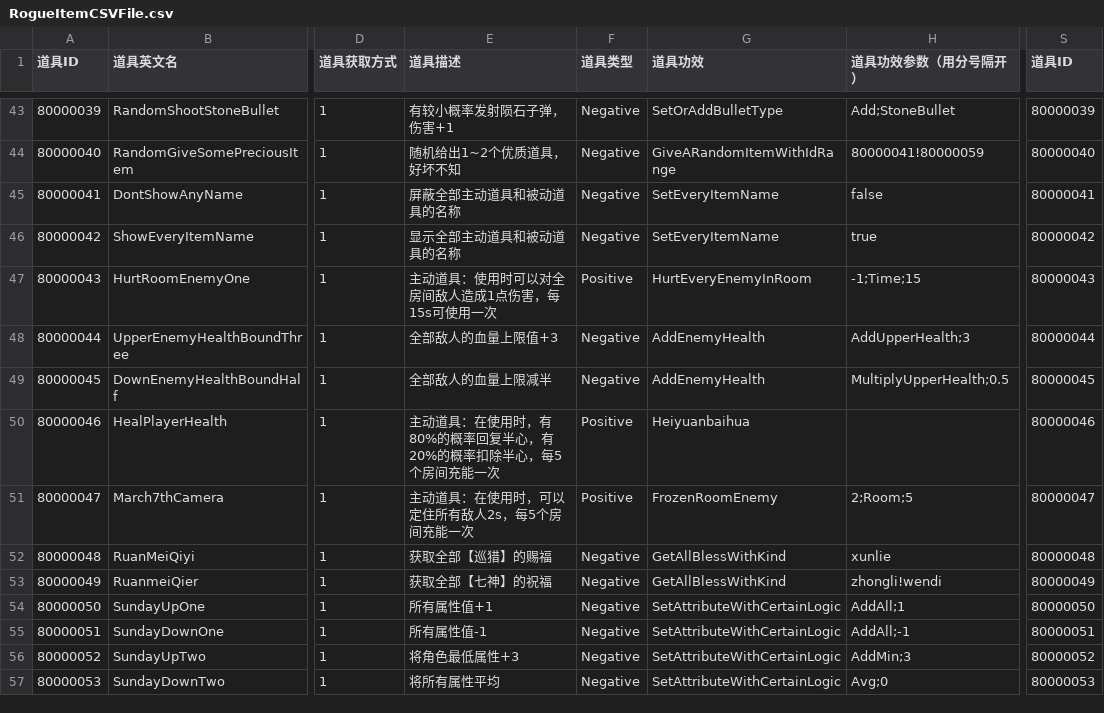
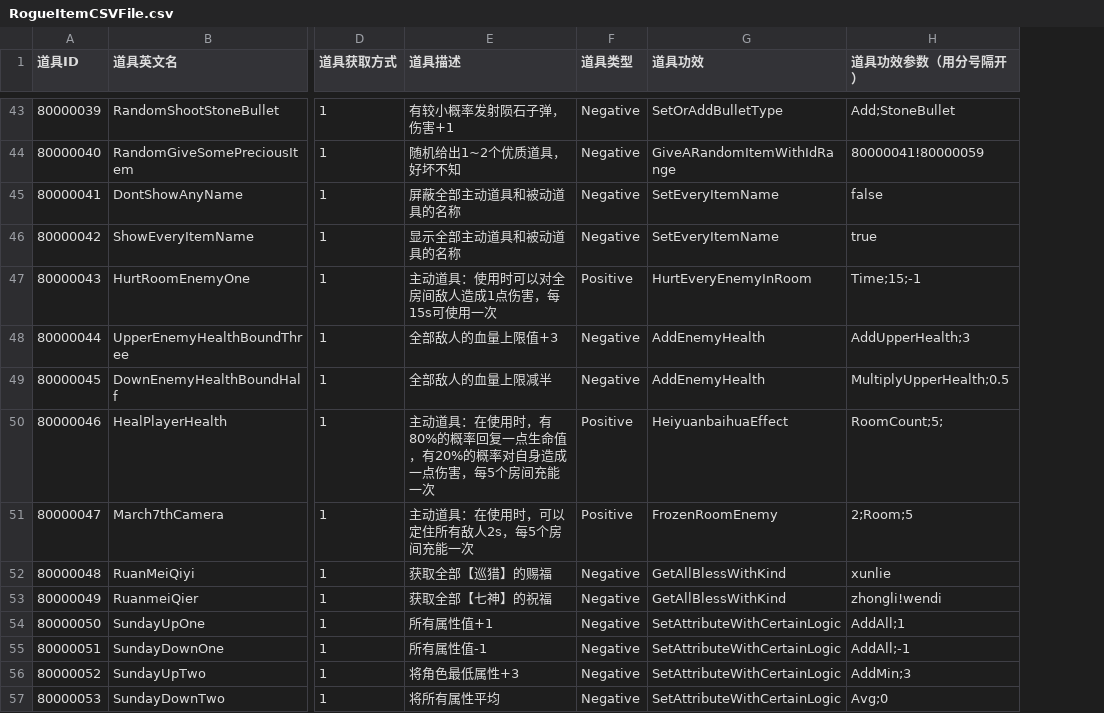
Before and after one commit to YYHHOrganization/GameDemo2024, a CSV file: Assets/Designer/CsvTable/RogueLike/RogueItemCSVFile.csv, drawn as a sheet; only a part is shown, gaps mark what is left out; the diff covers the shown part only; the diff names each change by its address in the sheet, - before the commit and + after, or states it on an @@ line.

```diff
--- a/Assets/Designer/CsvTable/RogueLike/RogueItemCSVFile.csv
+++ b/Assets/Designer/CsvTable/RogueLike/RogueItemCSVFile.csv
-column S (道具ID), rows 43-57: 80000039 | 80000040 | 80000041 | 80000042 | 80000043 | 80000044 | 80000045 | 80000046 | 80000047 | 80000048 | 80000049 | 80000050 | 80000051 | 80000052 | 80000053
-H47 (道具功效参数（用分号隔开）): -1;Time;15
+H47 (道具功效参数（用分号隔开）): Time;15;-1
-E50 (道具描述): …概率回复半心，有20%的概率扣除半心，每5个…
+E50 (道具描述): …概率回复一点生命值，有20%的概率对自身造成一点伤害，每5个…
-G50 (道具功效): Heiyuanbaihua
+G50 (道具功效): HeiyuanbaihuaEffect
-H50 (道具功效参数（用分号隔开）): (empty)
+H50 (道具功效参数（用分号隔开）): RoomCount;5;
```
Also changed, not shown: 11 edited cells elsewhere in this file, 16 other files.
